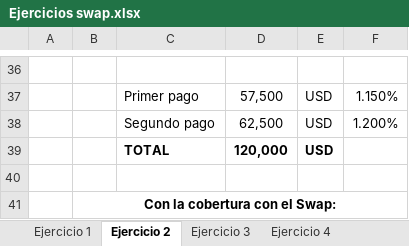
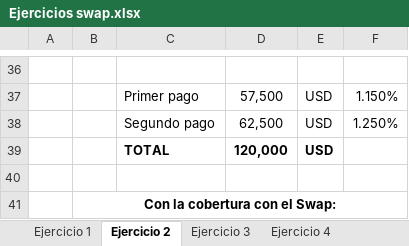
Before and after one commit to migueljimenezg/cursos, an Excel workbook: _downloads/1ab64b1afe5c49044cdabd367bf46521/Ejercicios swap.xlsx, sheet Ejercicio 2, drawn as a sheet; only a part is shown, gaps mark what is left out; values as stored, in another font and other column widths than the file's, no borders; charts and pictures not drawn; the diff names each change by its address in the sheet, - before the commit and + after, or states it on an @@ line.

```diff
--- a/_downloads/1ab64b1afe5c49044cdabd367bf46521/Ejercicios swap.xlsx (sheet Ejercicio 2)
+++ b/_downloads/1ab64b1afe5c49044cdabd367bf46521/Ejercicios swap.xlsx (sheet Ejercicio 2)
-F38: 1.200%
+F38: 1.250%
```
Also changed, not shown: charts or pictures, 6 other files.
